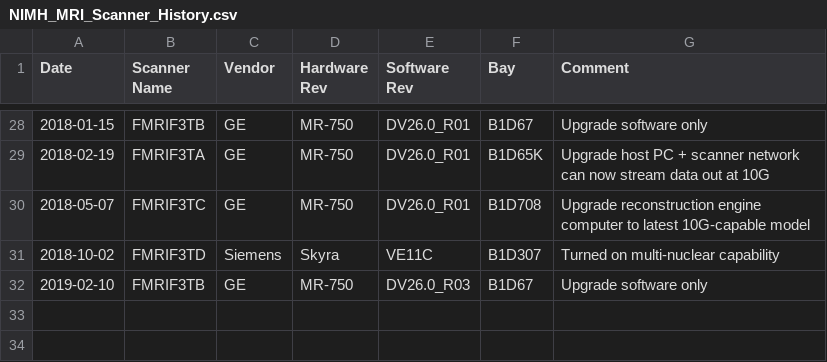
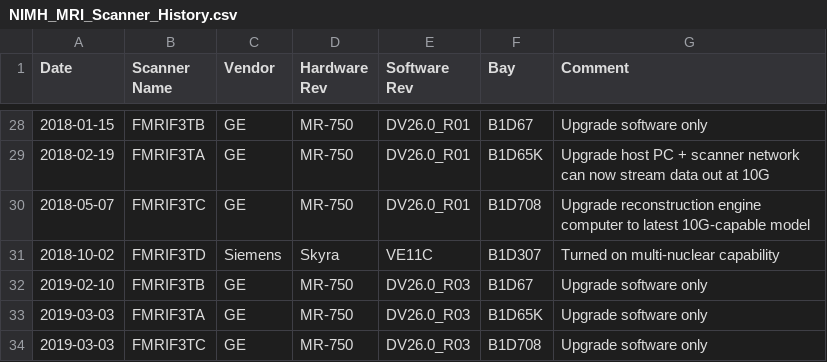
Before and after one commit to nih-fmrif/scanner-change-timelines, a CSV file: NIMH_MRI_Scanner_History.csv, drawn as a sheet; only a part is shown, gaps mark what is left out.

Commit message:
Note software updates for 3TA and 3TC.

```diff
--- a/NIMH_MRI_Scanner_History.csv
+++ b/NIMH_MRI_Scanner_History.csv
@@ -32 +32,3 @@ Date,Scanner Name,Vendor,Hardware Rev,Software Rev,Bay,Comment
 2019-02-10,FMRIF3TB,GE,MR-750,DV26.0_R03,B1D67,Upgrade software only
+2019-03-03,FMRIF3TA,GE,MR-750,DV26.0_R03,B1D65K,Upgrade software only
+2019-03-03,FMRIF3TC,GE,MR-750,DV26.0_R03,B1D708,Upgrade software only
```
